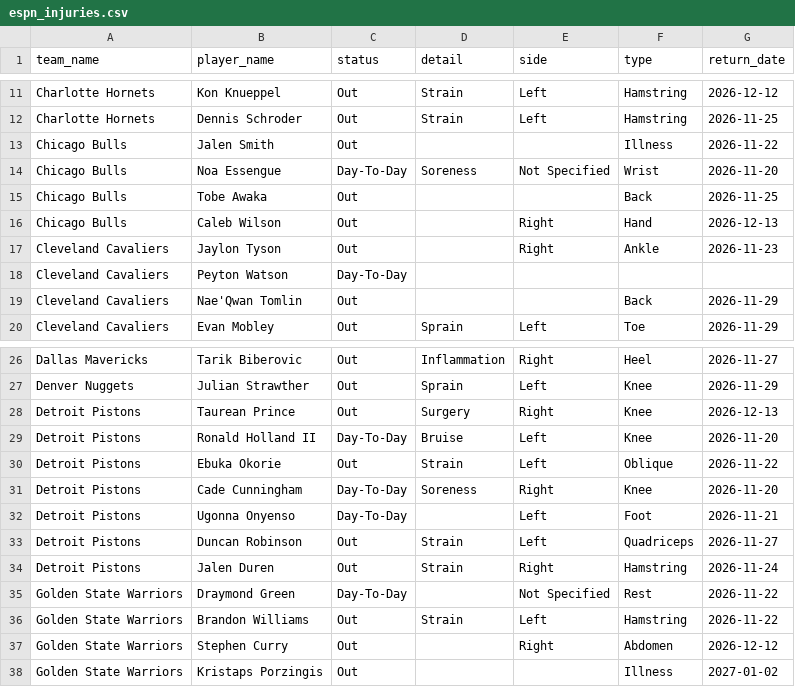
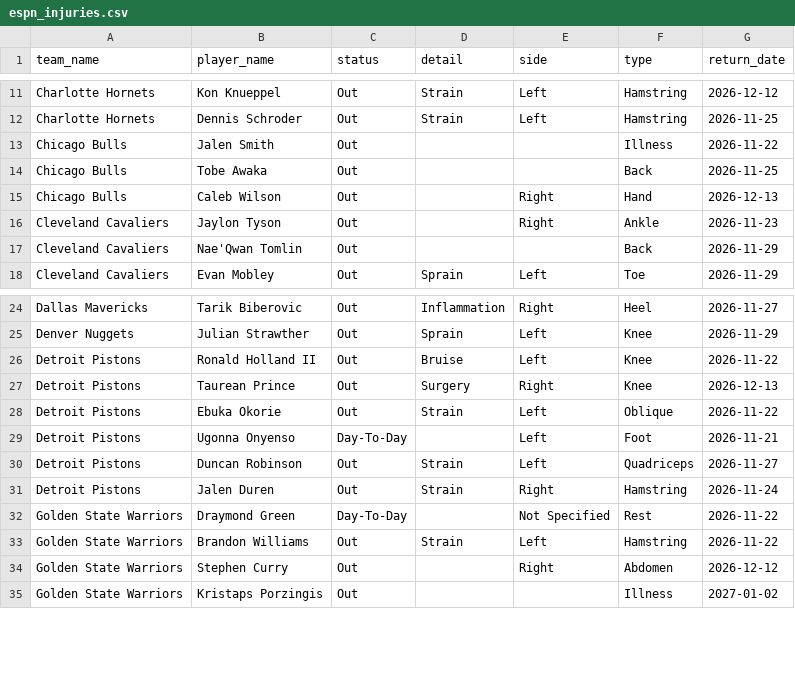
Before and after one commit to Thakky001/NBA, a CSV file: data/raw/espn_injuries.csv, drawn as a sheet; only a part is shown, gaps mark what is left out; removed rows and columns are numbered as before the commit, all else as after; the diff names each change by its address in the sheet, - before the commit and + after, or states it on an @@ line.

```diff
--- a/data/raw/espn_injuries.csv
+++ b/data/raw/espn_injuries.csv
-row 14: Chicago Bulls | Noa Essengue | Day-To-Day | Soreness | Not Specified | Wrist | 2026-11-20
-row 18: Cleveland Cavaliers | Peyton Watson | Day-To-Day
+row 26: Detroit Pistons | Ronald Holland II | Out | Bruise | Left | Knee | 2026-11-22
-row 29: Detroit Pistons | Ronald Holland II | Day-To-Day | Bruise | Left | Knee | 2026-11-20
-row 31: Detroit Pistons | Cade Cunningham | Day-To-Day | Soreness | Right | Knee | 2026-11-20
```
Also changed, not shown: 3 other files.
